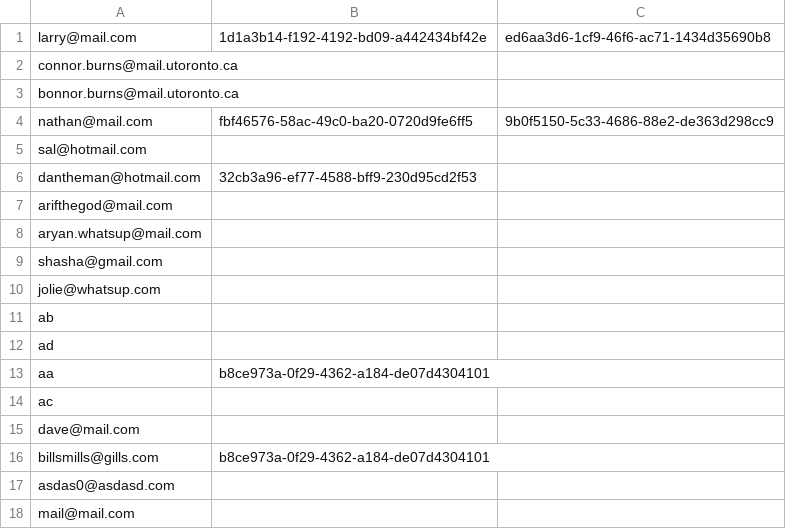
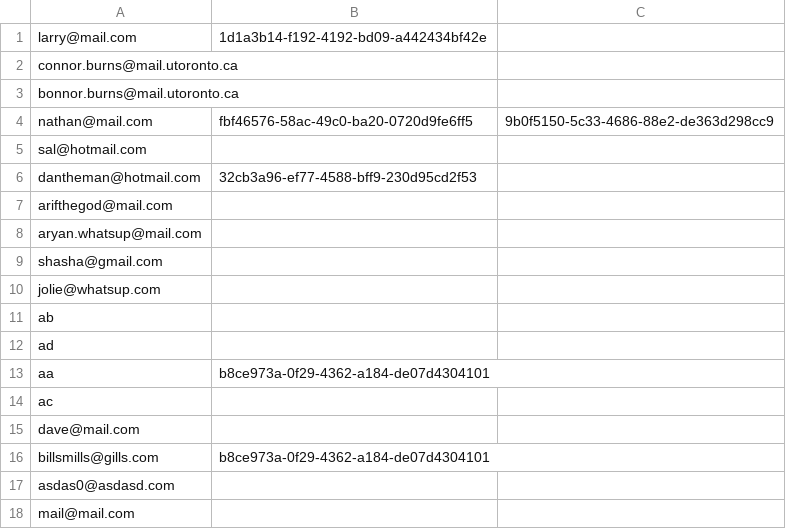
Before and after one commit to CSC207-Group-0335/Tech-Conference-System, a CSV file: phase2/src/Resources/Registration.csv, drawn as a sheet.

```diff
--- a/phase2/src/Resources/Registration.csv
+++ b/phase2/src/Resources/Registration.csv
@@ -1,2 +1,2 @@
-larry@mail.com,1d1a3b14-f192-4192-bd09-a442434bf42e,ed6aa3d6-1cf9-46f6-ac71-1434d35690b8,
+larry@mail.com,1d1a3b14-f192-4192-bd09-a442434bf42e,
 connor.burns@mail.utoronto.ca,
```
Also changed, not shown: phase2/src/Resources/Conversations.csv, phase2/src/Resources/Events.csv, 28 other files.
